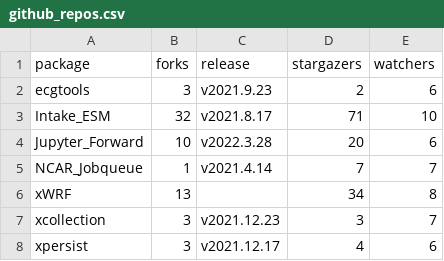
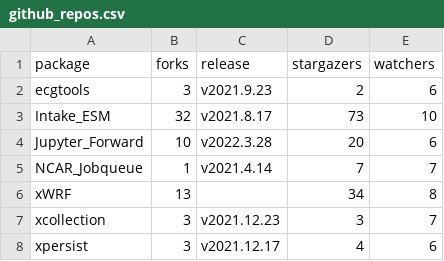
Before and after one commit to ncar-xdev/ncar-xdev.github.io, a CSV file: data/github_repos.csv, drawn as a sheet.

```diff
--- a/data/github_repos.csv
+++ b/data/github_repos.csv
@@ -2,3 +2,3 @@ package,forks,release,stargazers,watchers
 ecgtools,3,v2021.9.23,2,6
-Intake_ESM,32,v2021.8.17,71,10
+Intake_ESM,32,v2021.8.17,73,10
 Jupyter_Forward,10,v2022.3.28,20,6
```
Also changed, not shown: data/pypi_stats.csv.
